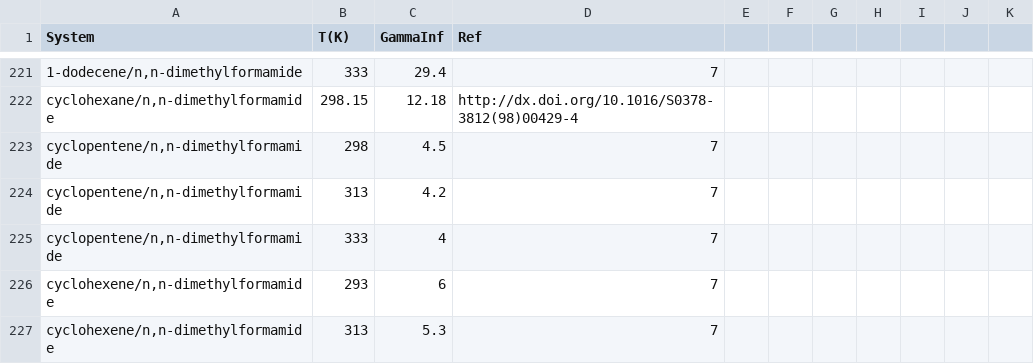
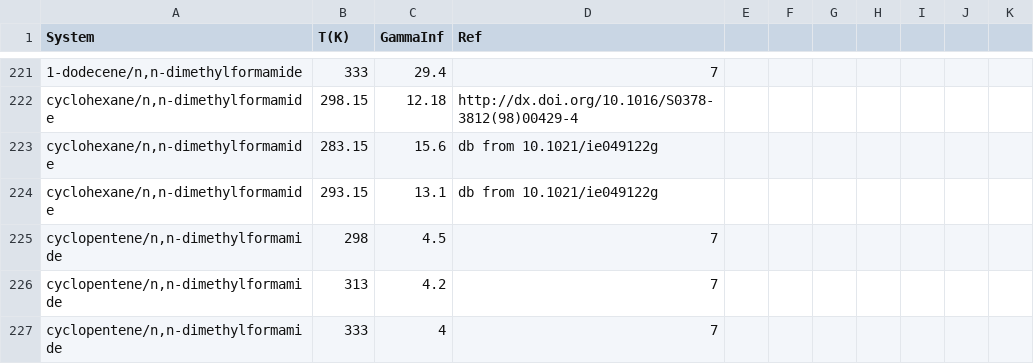
Before and after one commit to gjuhasz/jcosmo, a CSV file: cosmosrc/idac/nonHB.csv, drawn as a sheet; only a part is shown, gaps mark what is left out; the shorter side is filled out with more unchanged rows; the diff names each change by its address in the sheet, - before the commit and + after, or states it on an @@ line.

```diff
--- a/cosmosrc/idac/nonHB.csv
+++ b/cosmosrc/idac/nonHB.csv
+row 223: cyclohexane/n,n-dimethylformamide | 283.15 | 15.6 | db from 10.1021/ie049122g
+row 224: cyclohexane/n,n-dimethylformamide | 293.15 | 13.1 | db from 10.1021/ie049122g
```
Also changed, not shown: cosmosrc/idac/nonaqueous.csv, 11 other files.
